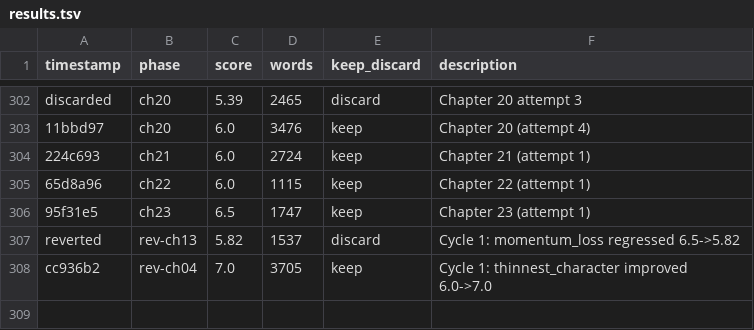
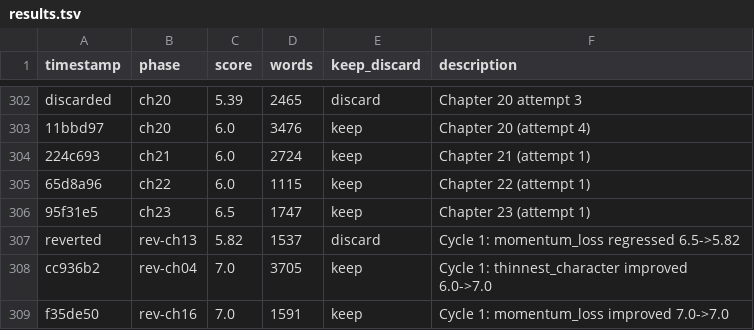
Before and after one commit to ducduy2612/autonovel, a TSV file: results.tsv, drawn as a sheet; only a part is shown, gaps mark what is left out; the diff names each change by its address in the sheet, - before the commit and + after, or states it on an @@ line.

```diff
--- a/results.tsv
+++ b/results.tsv
+row 309: f35de50 | rev-ch16 | 7.0 | 1591 | keep | Cycle 1: momentum_loss improved 7.0->7.0
```
Also changed, not shown: 4 other files.
